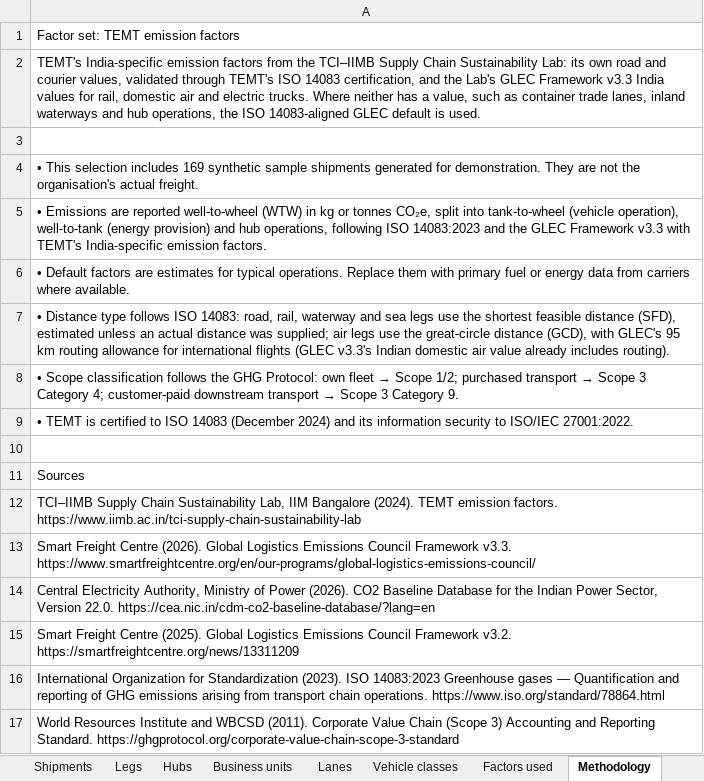
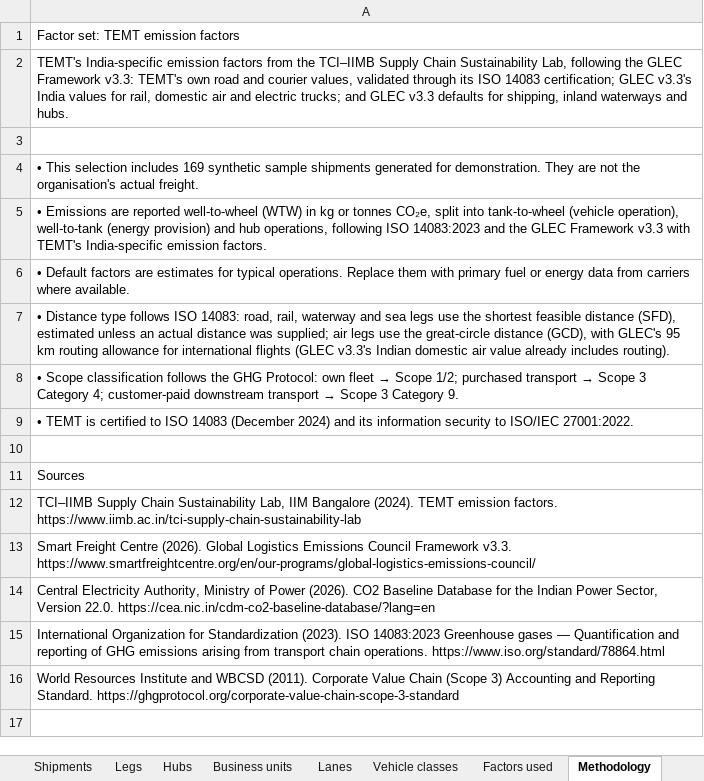
Before and after one commit to RS-010806/temt_iimb_sample, an Excel workbook: apps/web/public/downloads/temt-sample-report.xlsx, sheet Methodology, drawn as a sheet; values as stored, in another font and other column widths than the file's, no borders; the diff names each change by its address in the sheet, - before the commit and + after, or states it on an @@ line.

```diff
--- a/apps/web/public/downloads/temt-sample-report.xlsx (sheet Methodology)
+++ b/apps/web/public/downloads/temt-sample-report.xlsx (sheet Methodology)
-A2: …Chain Sustainability Lab: its own road and courier values, validated through TEMT's ISO 14083 certification, and the Lab's GLEC Framework v3.3 India values for rail, domestic air and electric trucks. Where neither has a value, such as container trade lanes, inland waterways and hub operations, the ISO 14083-aligned GLEC default is used.
+A2: …Chain Sustainability Lab, following the GLEC Framework v3.3: TEMT's own road and courier values, validated through its ISO 14083 certification; GLEC v3.3's India values for rail, domestic air and electric trucks; and GLEC v3.3 defaults for shipping, inland waterways and hubs.
-row 15: Smart Freight Centre (2025). Global Logistics Emissions Council Framework v3.2. https://smartfreightcentre.org/news/13311209
```
Also changed, not shown: sheet Legs, sheet Factors used, apps/web/public/downloads/TEMT-air-template.xlsx, apps/web/public/downloads/TEMT-courier-template.xlsx, 35 other files.
